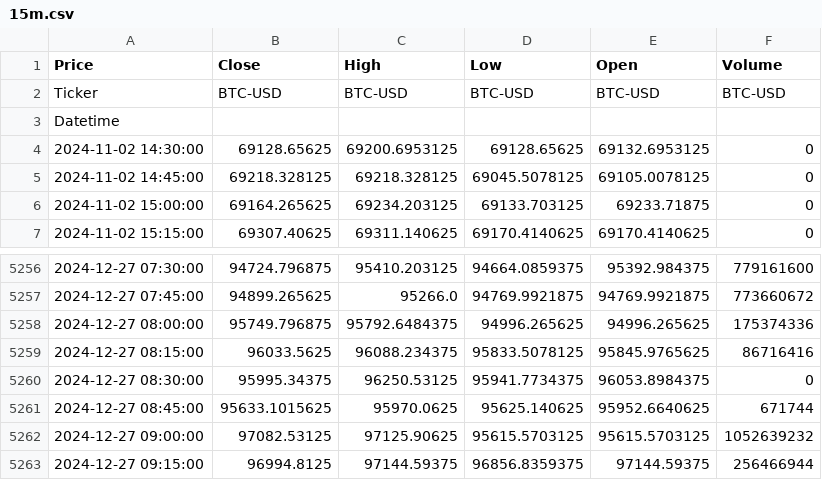
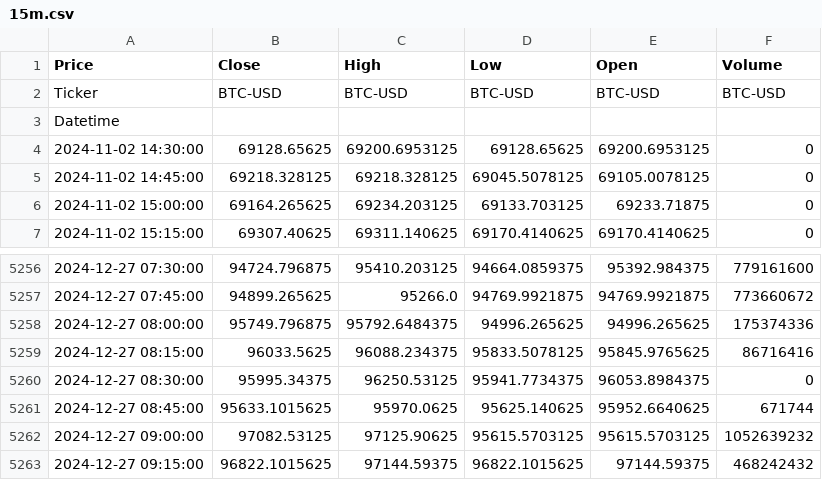
Before and after one commit to ShahabAthar25/ICT-Bazoka, a CSV file: data/BTC-USD/15m.csv, drawn as a sheet; only a part is shown, gaps mark what is left out.

```diff
--- a/data/BTC-USD/15m.csv
+++ b/data/BTC-USD/15m.csv
@@ -3,3 +3,3 @@ Ticker,BTC-USD,BTC-USD,BTC-USD,BTC-USD,BTC-USD
 Datetime,,,,,
-2024-11-02 14:30:00,69128.65625,69200.6953125,69128.65625,69132.6953125,0
+2024-11-02 14:30:00,69128.65625,69200.6953125,69128.65625,69200.6953125,0
 2024-11-02 14:45:00,69218.328125,69218.328125,69045.5078125,69105.0078125,0
@@ -5262,2 +5262,2 @@ Datetime,,,,,
 2024-12-27 09:00:00,97082.53125,97125.90625,95615.5703125,95615.5703125,1052639232
-2024-12-27 09:15:00,96994.8125,97144.59375,96856.8359375,97144.59375,256466944
+2024-12-27 09:15:00,96822.1015625,97144.59375,96822.1015625,97144.59375,468242432
```
Also changed, not shown: data/BTC-USD/1d.csv, data/BTC-USD/1h.csv, 6 other files.
